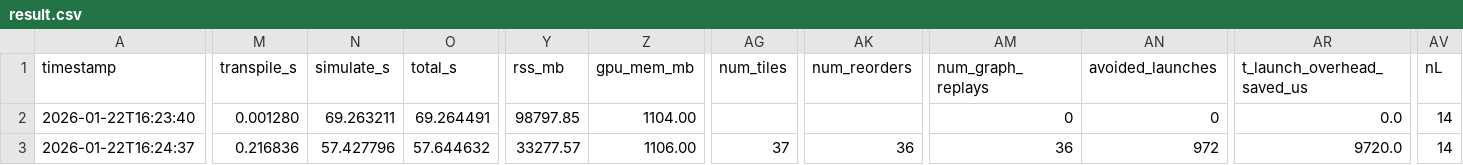
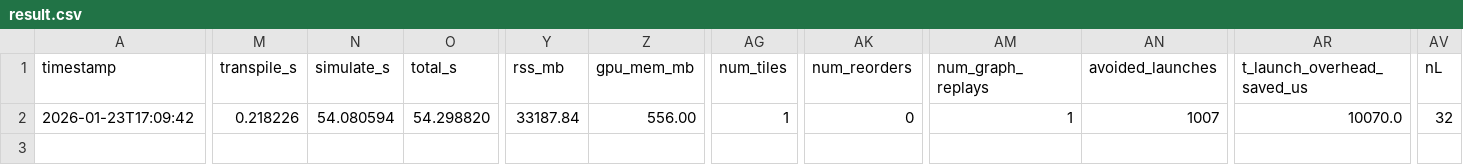
Before and after one commit to jvlatte/FrontierLabProject, a CSV file: results/result.csv, drawn as a sheet; only a part is shown, gaps mark what is left out; removed rows and columns are numbered as before the commit, all else as after; rows hold the shown columns only; the diff covers the shown part only; the diff names each change by its address in the sheet, - before the commit and + after, or states it on an @@ line.

```diff
--- a/results/result.csv
+++ b/results/result.csv
-row 2: 2026-01-22T16:23:40 | 0.001280 | 69.263211 | 69.264491 | 98797.85 | 1104.00 |  |  | 0 | 0 | 0.0 | 14
-A2 (timestamp): 2026-01-22T16:24:37
+A2 (timestamp): 2026-01-23T17:09:42
-M2 (transpile_s): 0.216836
+M2 (transpile_s): 0.218226
-N2 (simulate_s): 57.427796
+N2 (simulate_s): 54.080594
-O2 (total_s): 57.644632
+O2 (total_s): 54.298820
-Y2 (rss_mb): 33277.57
+Y2 (rss_mb): 33187.84
-Z2 (gpu_mem_mb): 1106.00
+Z2 (gpu_mem_mb): 556.00
-AG2 (num_tiles): 37
+AG2 (num_tiles): 1
-AK2 (num_reorders): 36
+AK2 (num_reorders): 0
-AM2 (num_graph_replays): 36
+AM2 (num_graph_replays): 1
-AN2 (avoided_launches): 972
+AN2 (avoided_launches): 1007
-AR2 (t_launch_overhead_saved_us): 9720.0
+AR2 (t_launch_overhead_saved_us): 10070.0
-AV2 (nL): 14
+AV2 (nL): 32
```
Also changed, not shown: 3 edited cells elsewhere in this file, 16 other files.
